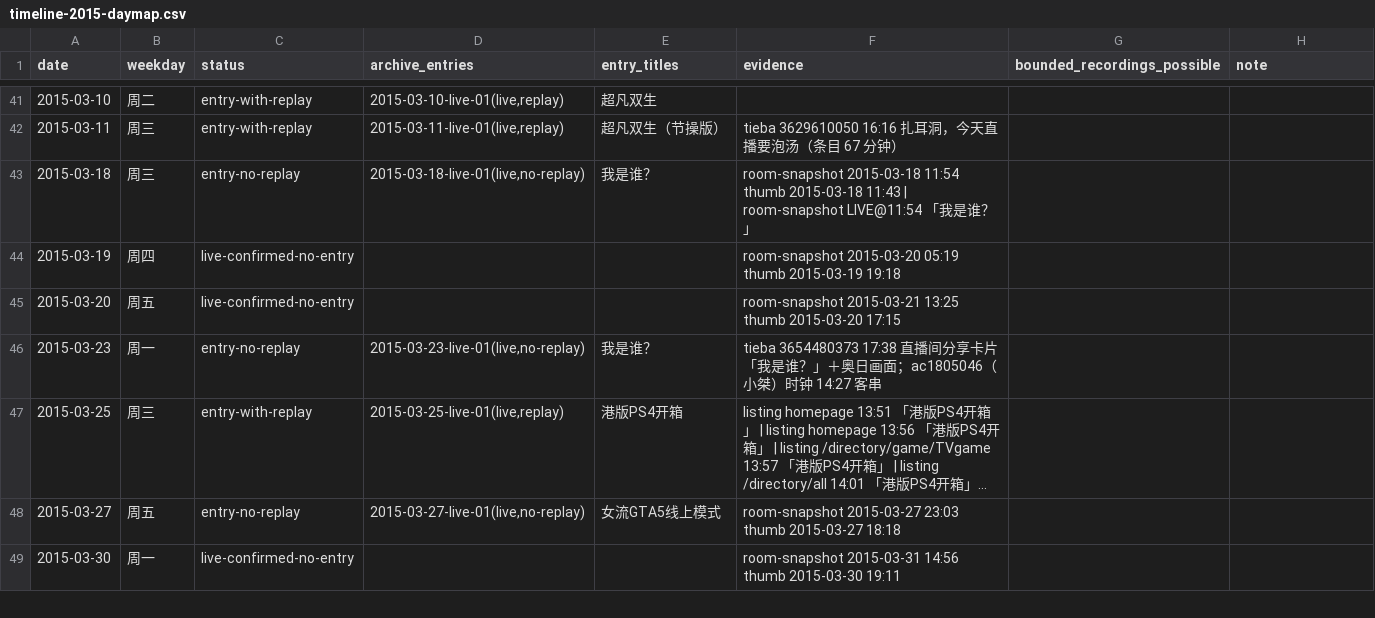
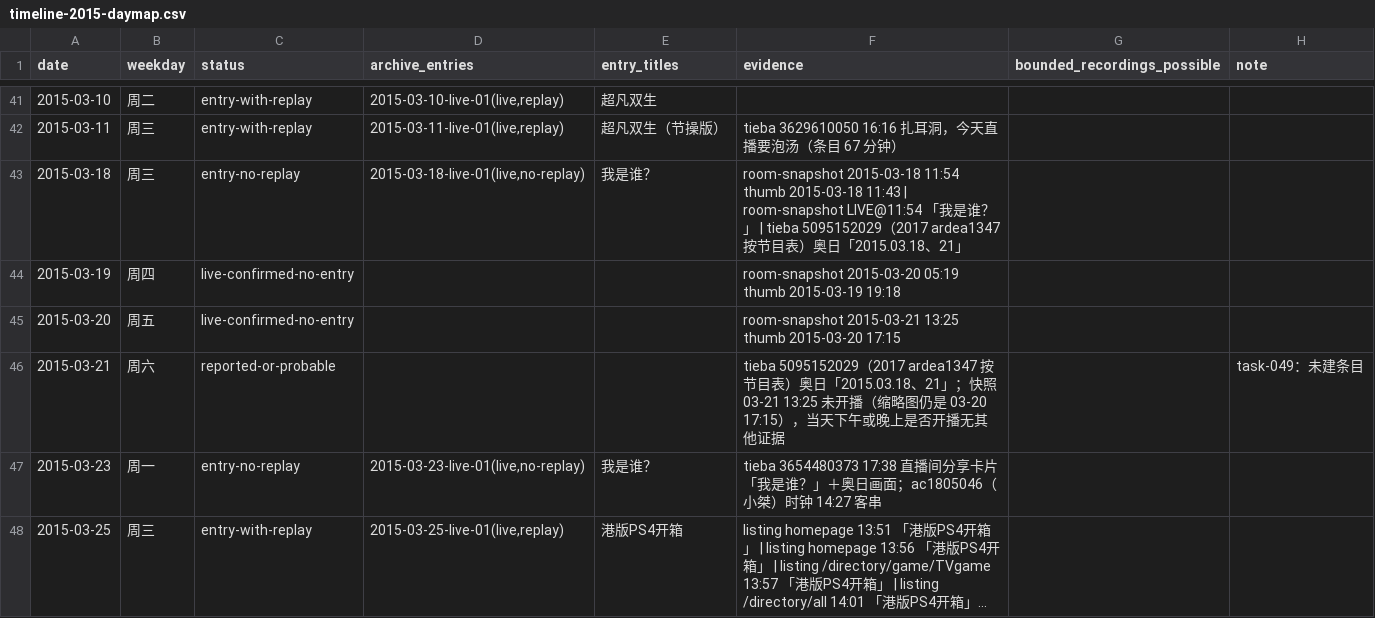
Before and after one commit to ArthurADDDDD/66Archive, a CSV file: data/catalogs/timeline-2015-daymap.csv, drawn as a sheet; only a part is shown, gaps mark what is left out; the shorter side is filled out with more unchanged rows; long unchanged cells end in ….

```diff
--- a/data/catalogs/timeline-2015-daymap.csv
+++ b/data/catalogs/timeline-2015-daymap.csv
@@ -42,5 +42,6 @@ date,weekday,status,archive_entries,entry_titles,evidence,bounded_recordings_pos
 2015-03-11,周三,entry-with-replay,"2015-03-11-live-01(live,replay)",超凡双生（节操版）,tieba 3629610050 16:16 扎耳洞，今天直播要泡汤（条目 67 分钟）,,
-2015-03-18,周三,entry-no-replay,"2015-03-18-live-01(live,no-replay)",我是谁？,room-snapshot 2015-03-18 11:54 thumb 2015-03-18 11:43 | room-snapshot LIVE@11:54 「我是谁？」,,
+2015-03-18,周三,entry-no-replay,"2015-03-18-live-01(live,no-replay)",我是谁？,room-snapshot 2015-03-18 11:54 thumb 2015-03-18 11:43 | room-snapshot LIVE@11:54 「我是谁？」 | tieba 5095152029（2017 ardea1347 按节目表）奥日「2015.03.18、21」,,
 2015-03-19,周四,live-confirmed-no-entry,,,room-snapshot 2015-03-20 05:19 thumb 2015-03-19 19:18,,
 2015-03-20,周五,live-confirmed-no-entry,,,room-snapshot 2015-03-21 13:25 thumb 2015-03-20 17:15,,
+2015-03-21,周六,reported-or-probable,,,tieba 5095152029（2017 ardea1347 按节目表）奥日「2015.03.18、21」；快照 03-21 13:25 未开播（缩略图仍是 03-20 17:15），当天下午或晚上是否开播无其他证据,,task-049：未建条目
 2015-03-23,周一,entry-no-replay,"2015-03-23-live-01(live,no-replay)",我是谁？,tieba 3654480373 17:38 直播间分享卡片「我是谁？」＋奥日画面；ac1805046（小桀）时钟 14:27 客串,,
```
Also changed, not shown: 1 other file.
